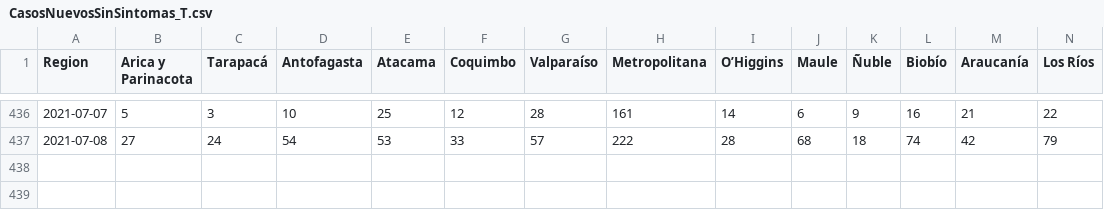
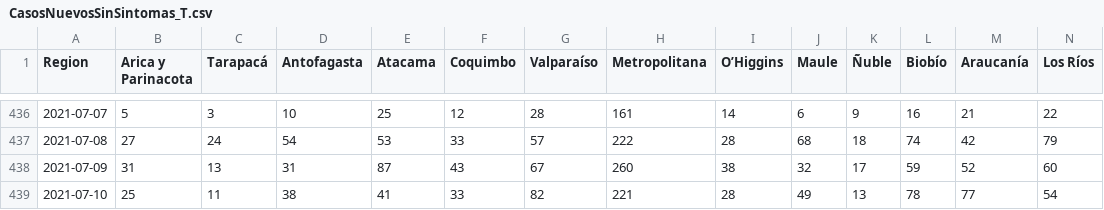
Before and after one commit to mgfaundes/Proyecto-programacion, a CSV file: CasosNuevosSinSintomas_T.csv, drawn as a sheet; only a part is shown, gaps mark what is left out; rows hold the shown columns only; the diff names each change by its address in the sheet, - before the commit and + after, or states it on an @@ line.

```diff
--- a/CasosNuevosSinSintomas_T.csv
+++ b/CasosNuevosSinSintomas_T.csv
+row 438: 2021-07-09 | 31 | 13 | 31 | 87 | 43 | 67 | 260 | 38 | 32 | 17 | 59 | 52 | 60
+row 439: 2021-07-10 | 25 | 11 | 38 | 41 | 33 | 82 | 221 | 28 | 49 | 13 | 78 | 77 | 54
```
Also changed, not shown: CasosNuevosSinSintomas.csv, CasosNuevosSinSintomas_std.csv, 3 other files.
